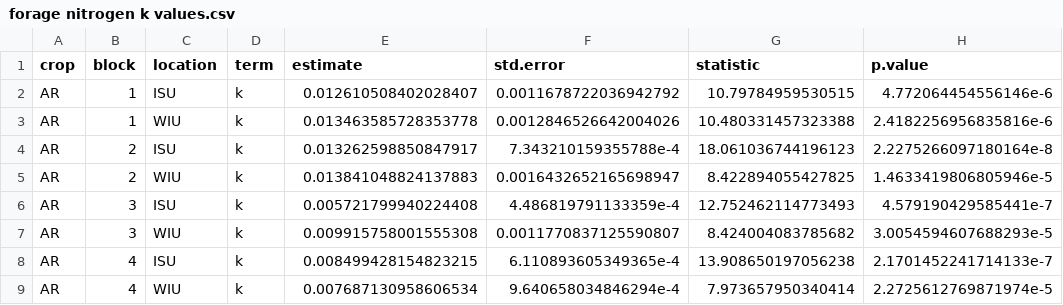
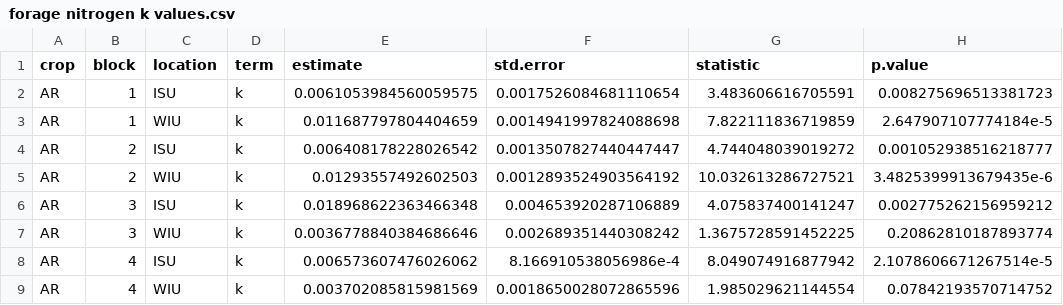
Before and after one commit to ryantmeyer98/2023_nrec_decomp, a CSV file: output/forage nitrogen k values.csv, drawn as a sheet; only a part is shown; the diff covers the shown part only.

```diff
--- a/output/forage nitrogen k values.csv
+++ b/output/forage nitrogen k values.csv
@@ -1,9 +1,9 @@
 crop,block,location,term,estimate,std.error,statistic,p.value
-AR,1,ISU,k,0.012610508402028407,0.0011678722036942792,10.79784959530515,4.772064454556146e-6
-AR,1,WIU,k,0.013463585728353778,0.0012846526642004026,10.480331457323388,2.4182256956835816e-6
-AR,2,ISU,k,0.013262598850847917,7.343210159355788e-4,18.061036744196123,2.2275266097180164e-8
-AR,2,WIU,k,0.013841048824137883,0.0016432652165698947,8.422894055427825,1.4633419806805946e-5
-AR,3,ISU,k,0.005721799940224408,4.486819791133359e-4,12.752462114773493,4.579190429585441e-7
-AR,3,WIU,k,0.009915758001555308,0.0011770837125590807,8.424004083785682,3.0054594607688293e-5
-AR,4,ISU,k,0.008499428154823215,6.110893605349365e-4,13.908650197056238,2.1701452241714133e-7
-AR,4,WIU,k,0.007687130958606534,9.640658034846294e-4,7.973657950340414,2.2725612769871974e-5
+AR,1,ISU,k,0.0061053984560059575,0.0017526084681110654,3.483606616705591,0.008275696513381723
+AR,1,WIU,k,0.011687797804404659,0.0014941997824088698,7.822111836719859,2.647907107774184e-5
+AR,2,ISU,k,0.006408178228026542,0.0013507827440447447,4.744048039019272,0.001052938516218777
+AR,2,WIU,k,0.01293557492602503,0.0012893524903564192,10.032613286727521,3.4825399913679435e-6
+AR,3,ISU,k,0.018968622363466348,0.004653920287106889,4.075837400141247,0.002775262156959212
+AR,3,WIU,k,0.0036778840384686646,0.002689351440308242,1.3675728591452225,0.20862810187893774
+AR,4,ISU,k,0.006573607476026062,8.166910538056986e-4,8.049074916877942,2.1078606671267514e-5
+AR,4,WIU,k,0.003702085815981569,0.0018650028072865596,1.985029621144554,0.07842193570714752
```
Also changed, not shown: 2 removed rows and 120 edited cells elsewhere in this file, output/forage carbon k values.csv, 4 other files.
